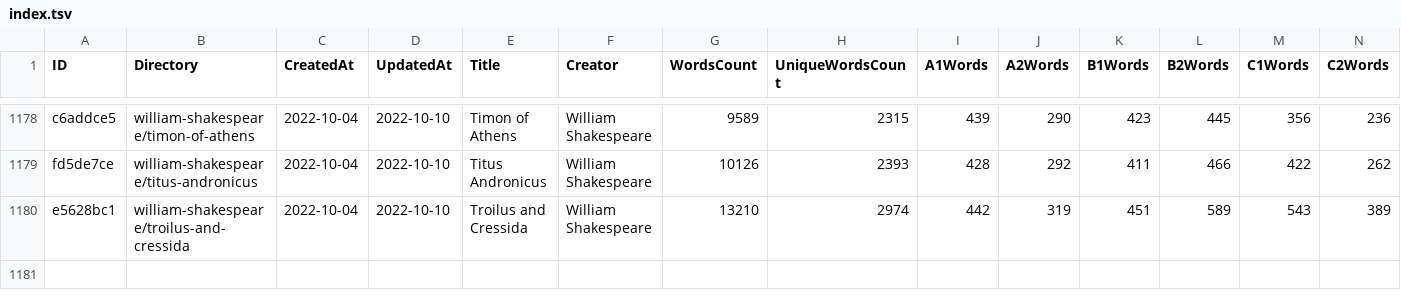
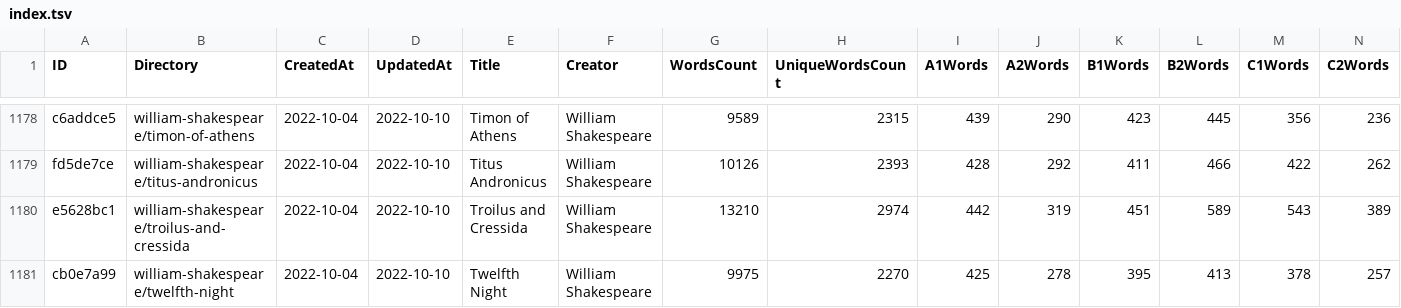
Before and after one commit to zaban-asly/library, a TSV file: index.tsv, drawn as a sheet; only a part is shown, gaps mark what is left out; rows hold the shown columns only; the diff names each change by its address in the sheet, - before the commit and + after, or states it on an @@ line.

Commit message:
Twelfth Night

```diff
--- a/index.tsv
+++ b/index.tsv
+row 1181: cb0e7a99 | william-shakespeare/twelfth-night | 2022-10-04 | 2022-10-10 | Twelfth Night | William Shakespeare | 9975 | 2270 | 425 | 278 | 395 | 413 | 378 | 257
```
Also changed, not shown: 4 other files.
